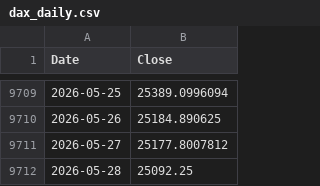
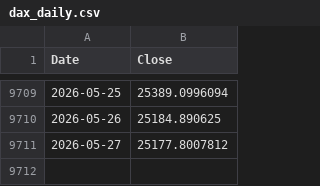
Before and after one commit to rkarim25/Strategy, a CSV file: dax_daily.csv, drawn as a sheet; only a part is shown, gaps mark what is left out.

```diff
--- a/dax_daily.csv
+++ b/dax_daily.csv
@@ -9711,2 +9711 @@ Date,Close
 2026-05-27,25177.8007812
-2026-05-28,25092.25
```
Also changed, not shown: gold_daily.csv, 8 other files.
